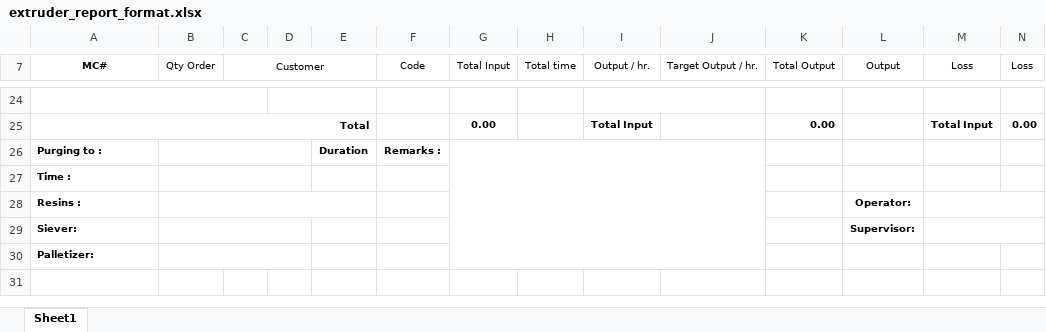
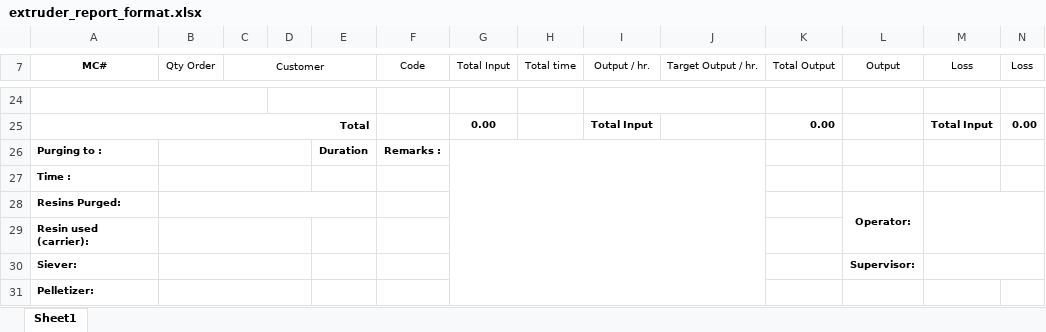
Before and after one commit to MBPI-Francis/DEPLOYMENT-MIXER-EXTRUDER-PROJECT, an Excel workbook: app/views/extruder_form/records/extruder_report_format.xlsx, sheet Sheet1, drawn as a sheet; only a part is shown, gaps mark what is left out; values as stored, in another font and other column widths than the file's, no borders; addresses are those after the commit; the diff names each change by its address in the sheet, - before the commit and + after, or states it on an @@ line.

Commit message:
Extruder Report: Completed fixing the bug in the Extruder Report

```diff
--- a/app/views/extruder_form/records/extruder_report_format.xlsx (sheet Sheet1)
+++ b/app/views/extruder_form/records/extruder_report_format.xlsx (sheet Sheet1)
-A28 (MC#): Resins :
+A28 (MC#): Resins Purged:
+L28:L29 merged
+row 29: Resin used (carrier):
-A31 (MC#): Palletizer:
+A31 (MC#): Pelletizer:
```
Also changed, not shown: 4 other files.
